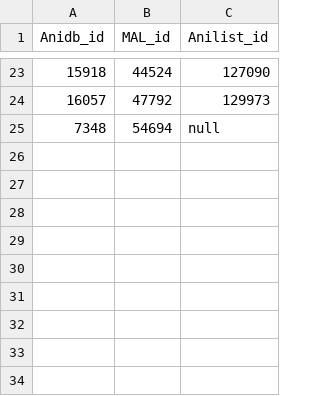
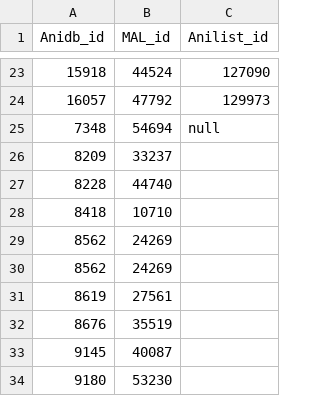
Before and after one commit to Arial-Z/Animes-ID, a TSV file: override-animes-id.tsv, drawn as a sheet; only a part is shown, gaps mark what is left out.

```diff
--- a/override-animes-id.tsv
+++ b/override-animes-id.tsv
@@ -25 +25,10 @@ Anidb_id	MAL_id	Anilist_id
 7348	54694	null
+8209	33237	
+8228	44740	
+8418	10710	
+8562	24269	
+8562	24269	
+8619	27561	
+8676	35519	
+9145	40087	
+9180	53230	
```
Also changed, not shown: 2 other files.
